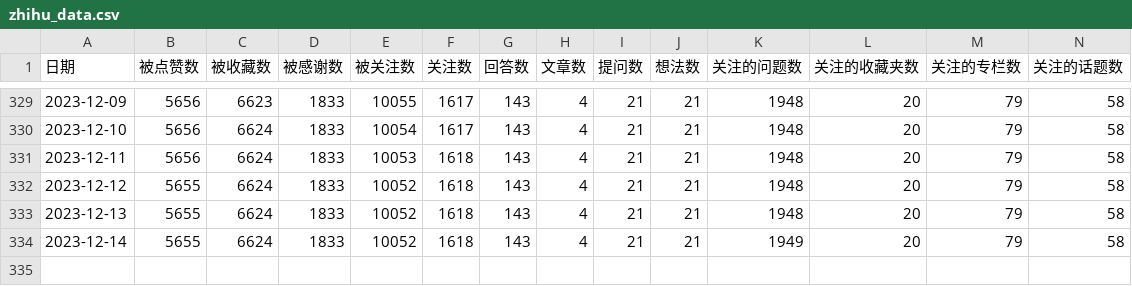
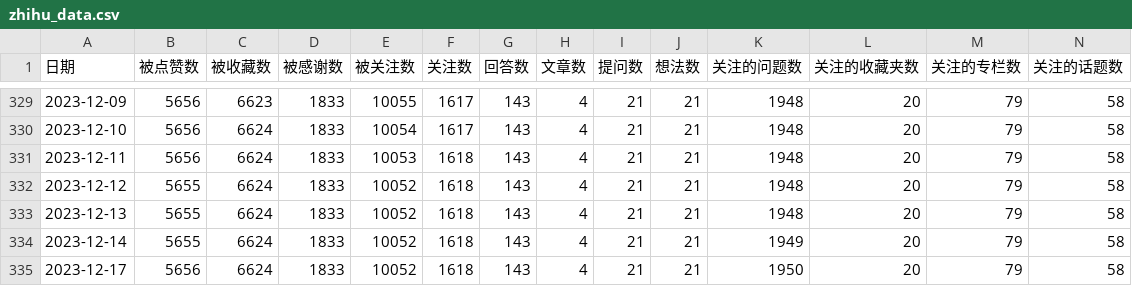
Before and after one commit to lmmsoft/2023, a CSV file: zhihu_data.csv, drawn as a sheet; only a part is shown, gaps mark what is left out; rows hold the shown columns only; the diff names each change by its address in the sheet, - before the commit and + after, or states it on an @@ line.

```diff
--- a/zhihu_data.csv
+++ b/zhihu_data.csv
+row 335: 2023-12-17 | 5656 | 6624 | 1833 | 10052 | 1618 | 143 | 4 | 21 | 21 | 1950 | 20 | 79 | 58
```
Also changed, not shown: 1 other file.
